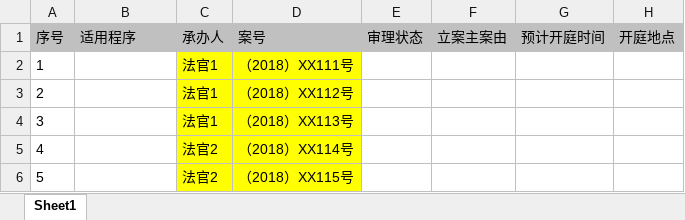
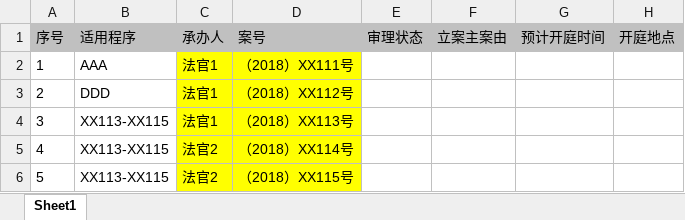
Before and after one commit to autolordz/docx-content-modify, an Excel workbook: demo_docs/data_oa.xlsx, sheet Sheet1, drawn as a sheet; only a part is shown; values as stored, in another font and other column widths than the file's, no borders; the diff names each change by its address in the sheet, - before the commit and + after, or states it on an @@ line.

```diff
--- a/demo_docs/data_oa.xlsx (sheet Sheet1)
+++ b/demo_docs/data_oa.xlsx (sheet Sheet1)
-B2: (empty)
+B2: AAA
-B3: (empty)
+B3: DDD
-B4:B6: (empty)
+B4:B6: XX113-XX115
```
Also changed, not shown: demo_docs/data_main.xlsx, 2 other files.
